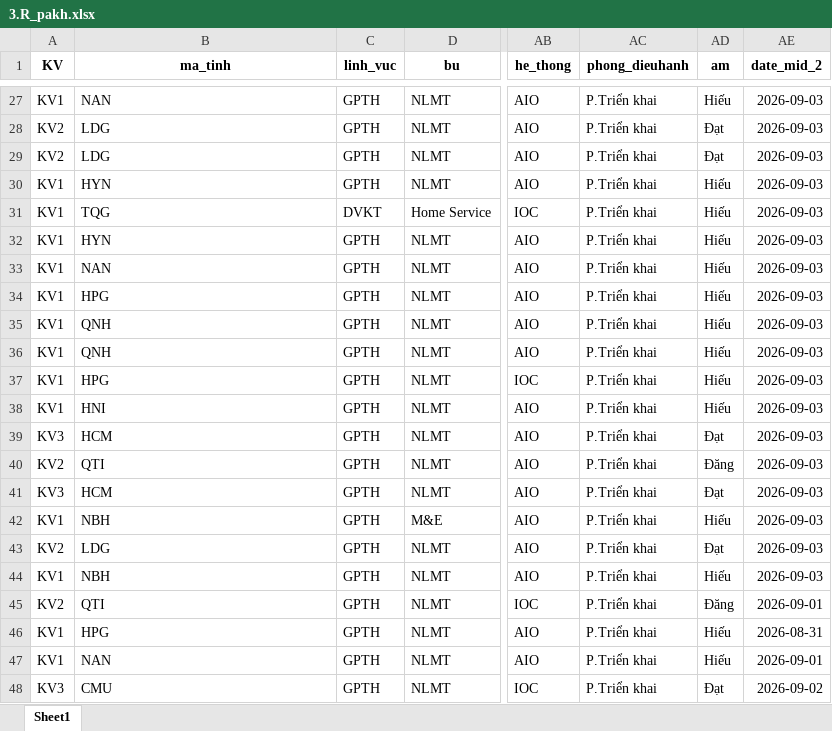
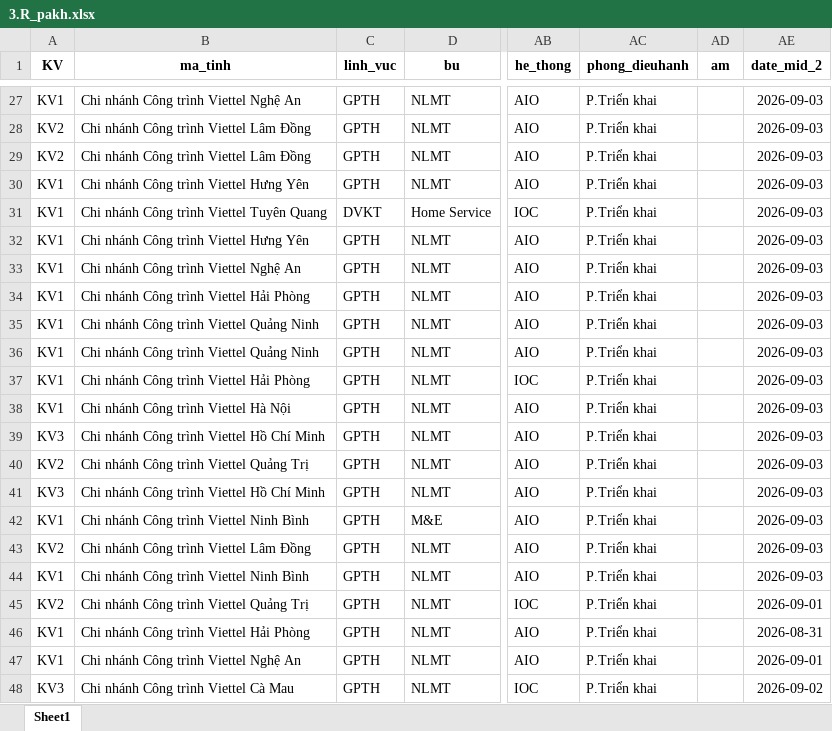
Before and after one commit to Nhunggg1612/dashboard-PAKH, an Excel workbook: data/3.R_pakh.xlsx, sheet Sheet1, drawn as a sheet; only a part is shown, gaps mark what is left out; values as stored, in another font and other column widths than the file's, no borders; the diff covers the shown part only; the diff names each change by its address in the sheet, - before the commit and + after, or states it on an @@ line.

```diff
--- a/data/3.R_pakh.xlsx (sheet Sheet1)
+++ b/data/3.R_pakh.xlsx (sheet Sheet1)
-B27 (ma_tinh): NAN
+B27 (ma_tinh): Chi nhánh Công trình Viettel Nghệ An
-AD27 (am): Hiếu
+AD27 (am): (empty)
-B28:B29 (ma_tinh): LDG
+B28:B29 (ma_tinh): Chi nhánh Công trình Viettel Lâm Đồng
-AD28:AD29 (am): Đạt
+AD28:AD29 (am): (empty)
-B30 (ma_tinh): HYN
+B30 (ma_tinh): Chi nhánh Công trình Viettel Hưng Yên
-AD30:AD38 (am): Hiếu
+AD30:AD38 (am): (empty)
-B31 (ma_tinh): TQG
+B31 (ma_tinh): Chi nhánh Công trình Viettel Tuyên Quang
-B32 (ma_tinh): HYN
+B32 (ma_tinh): Chi nhánh Công trình Viettel Hưng Yên
-B33 (ma_tinh): NAN
+B33 (ma_tinh): Chi nhánh Công trình Viettel Nghệ An
-B34 (ma_tinh): HPG
+B34 (ma_tinh): Chi nhánh Công trình Viettel Hải Phòng
-B35:B36 (ma_tinh): QNH
+B35:B36 (ma_tinh): Chi nhánh Công trình Viettel Quảng Ninh
-B37 (ma_tinh): HPG
+B37 (ma_tinh): Chi nhánh Công trình Viettel Hải Phòng
-B38 (ma_tinh): HNI
+B38 (ma_tinh): Chi nhánh Công trình Viettel Hà Nội
-B39 (ma_tinh): HCM
+B39 (ma_tinh): Chi nhánh Công trình Viettel Hồ Chí Minh
-AD39 (am): Đạt
+AD39 (am): (empty)
-B40 (ma_tinh): QTI
+B40 (ma_tinh): Chi nhánh Công trình Viettel Quảng Trị
-AD40 (am): Đăng
+AD40 (am): (empty)
-B41 (ma_tinh): HCM
+B41 (ma_tinh): Chi nhánh Công trình Viettel Hồ Chí Minh
-AD41 (am): Đạt
+AD41 (am): (empty)
-B42 (ma_tinh): NBH
+B42 (ma_tinh): Chi nhánh Công trình Viettel Ninh Bình
-AD42 (am): Hiếu
+AD42 (am): (empty)
-B43 (ma_tinh): LDG
+B43 (ma_tinh): Chi nhánh Công trình Viettel Lâm Đồng
-AD43 (am): Đạt
+AD43 (am): (empty)
-B44 (ma_tinh): NBH
+B44 (ma_tinh): Chi nhánh Công trình Viettel Ninh Bình
-AD44 (am): Hiếu
+AD44 (am): (empty)
-B45 (ma_tinh): QTI
+B45 (ma_tinh): Chi nhánh Công trình Viettel Quảng Trị
-AD45 (am): Đăng
+AD45 (am): (empty)
-B46 (ma_tinh): HPG
+B46 (ma_tinh): Chi nhánh Công trình Viettel Hải Phòng
-AD46:AD47 (am): Hiếu
+AD46:AD47 (am): (empty)
-B47 (ma_tinh): NAN
+B47 (ma_tinh): Chi nhánh Công trình Viettel Nghệ An
-B48 (ma_tinh): CMU
+B48 (ma_tinh): Chi nhánh Công trình Viettel Cà Mau
-AD48 (am): Đạt
+AD48 (am): (empty)
```
Also changed, not shown: 104 edited cells elsewhere in this sheet, data/5.R_pakh_hoan_thanh.xlsx, 9 other files.
